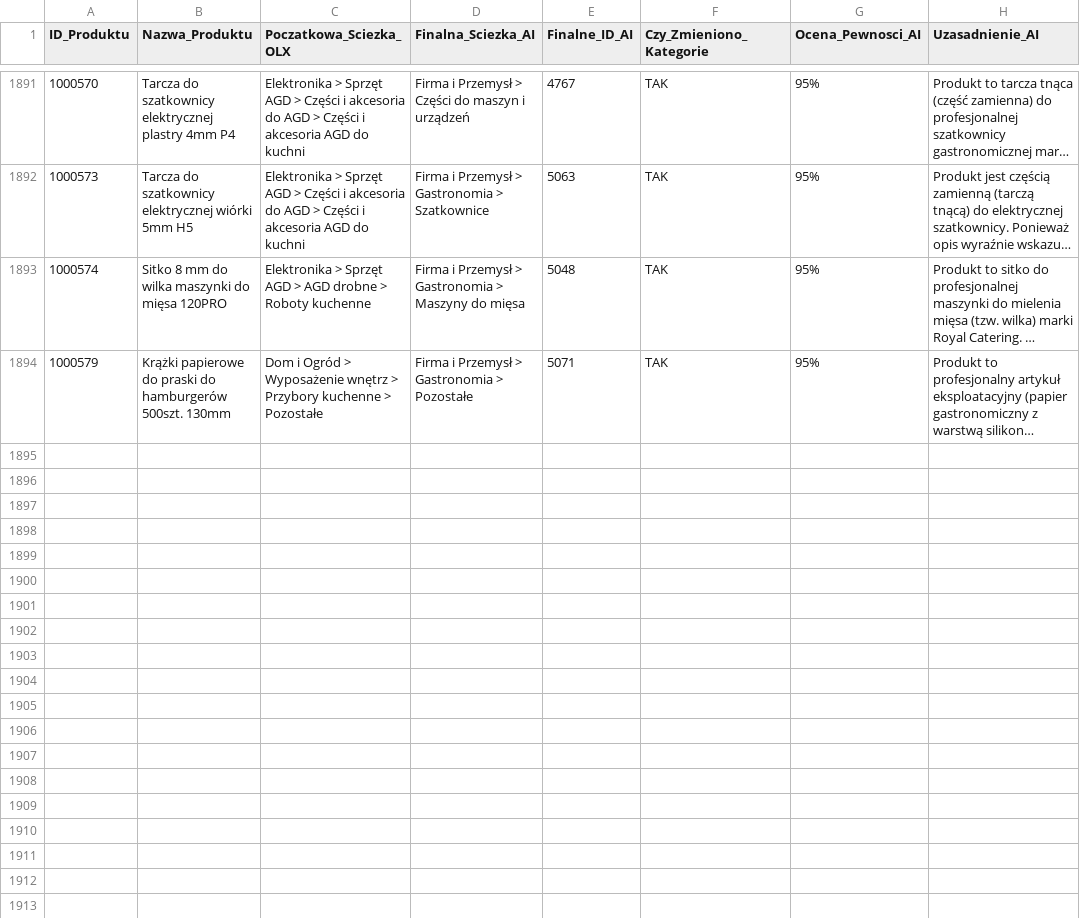
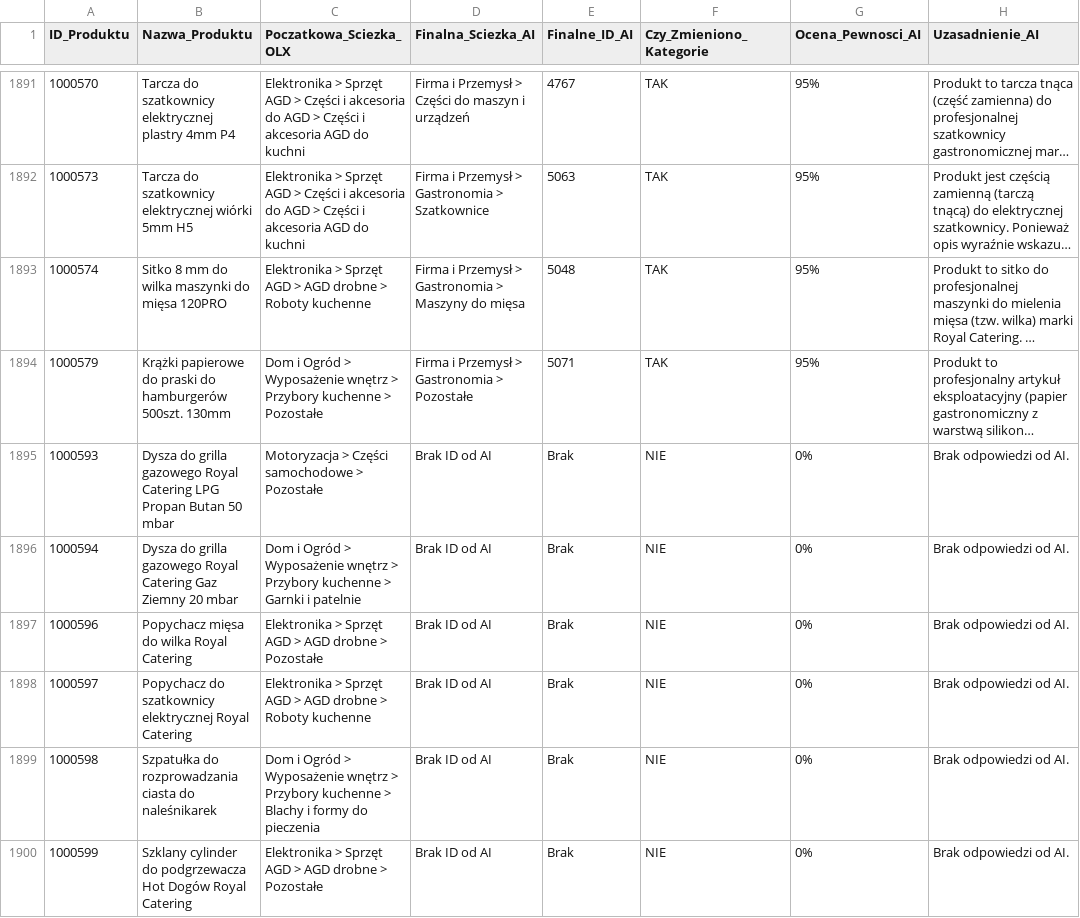
Before and after one commit to amikamik/olx-kategoryzator, a CSV file: output/raport_kategoryzacji.csv, drawn as a sheet; only a part is shown, gaps mark what is left out; long unchanged cells end in …; the diff names each change by its address in the sheet, - before the commit and + after, or states it on an @@ line.

```diff
--- a/output/raport_kategoryzacji.csv
+++ b/output/raport_kategoryzacji.csv
+row 1895: 1000593 | Dysza do grilla gazowego Royal Catering LPG Propan Butan 50 mbar | Motoryzacja > Części samochodowe > Pozostałe | Brak ID od AI | Brak | NIE | 0% | Brak odpowiedzi od AI.
+row 1896: 1000594 | Dysza do grilla gazowego Royal Catering Gaz Ziemny 20 mbar | Dom i Ogród > Wyposażenie wnętrz > Przybory kuchenne > Garnki i patelnie | Brak ID od AI | Brak | NIE | 0% | Brak odpowiedzi od AI.
+row 1897: 1000596 | Popychacz mięsa do wilka Royal Catering | Elektronika > Sprzęt AGD > AGD drobne > Pozostałe | Brak ID od AI | Brak | NIE | 0% | Brak odpowiedzi od AI.
+row 1898: 1000597 | Popychacz do szatkownicy elektrycznej Royal Catering | Elektronika > Sprzęt AGD > AGD drobne > Roboty kuchenne | Brak ID od AI | Brak | NIE | 0% | Brak odpowiedzi od AI.
+row 1899: 1000598 | Szpatułka do rozprowadzania ciasta do naleśnikarek | Dom i Ogród > Wyposażenie wnętrz > Przybory kuchenne > Blachy i formy do pieczenia | Brak ID od AI | Brak | NIE | 0% | Brak odpowiedzi od AI.
+row 1900: 1000599 | Szklany cylinder do podgrzewacza Hot Dogów Royal Catering | Elektronika > Sprzęt AGD > AGD drobne > Pozostałe | Brak ID od AI | Brak | NIE | 0% | Brak odpowiedzi od AI.
```
Also changed, not shown: 2 other files.
